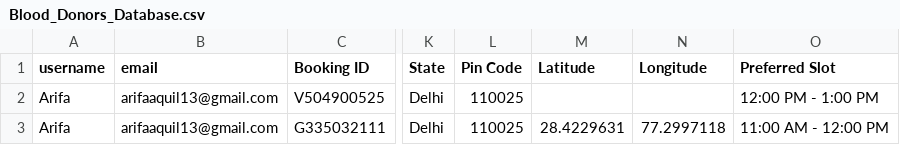
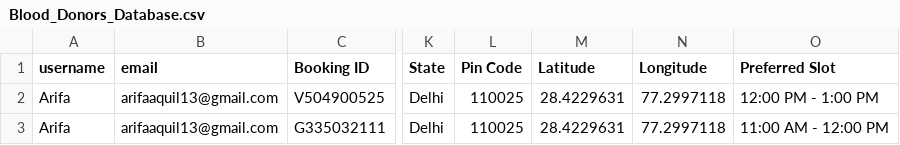
Before and after one commit to Adil-Aquil-Ahmad/VitalisLink, a CSV file: Blood_Donors_Database.csv, drawn as a sheet; only a part is shown, gaps mark what is left out; the diff names each change by its address in the sheet, - before the commit and + after, or states it on an @@ line.

```diff
--- a/Blood_Donors_Database.csv
+++ b/Blood_Donors_Database.csv
-M2 (Latitude): (empty)
+M2 (Latitude): 28.4229631
-N2 (Longitude): (empty)
+N2 (Longitude): 77.2997118
```
Also changed, not shown: Blood_Collection_Database.csv, User_Database.csv, 17 other files.
